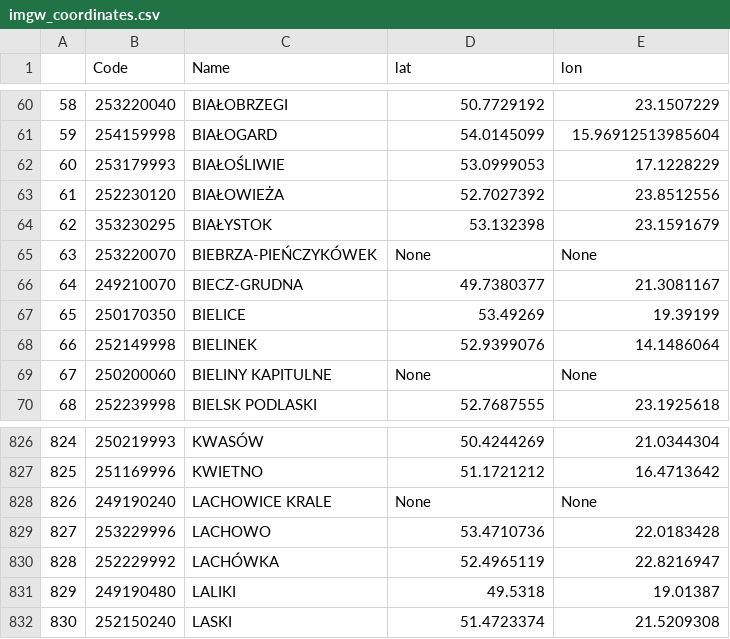
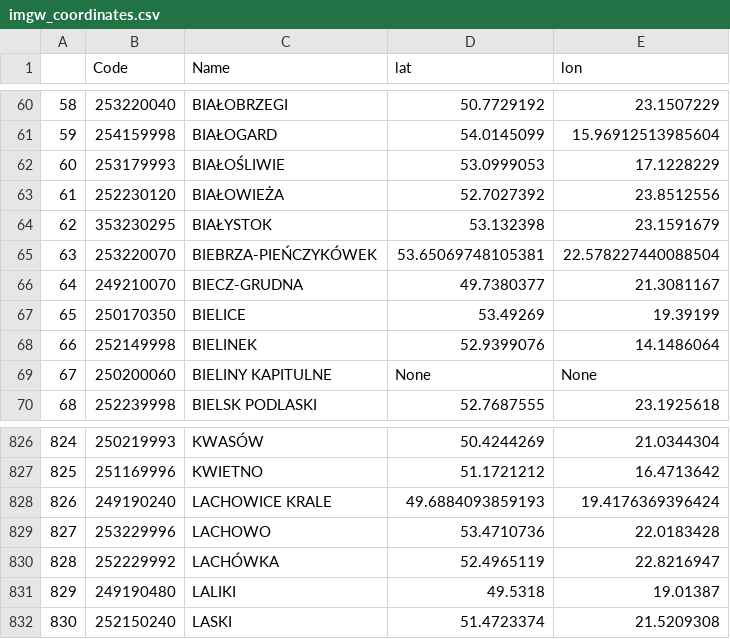
Before and after one commit to SmolakK/FARMWISE, a CSV file: constants/imgw_coordinates.csv, drawn as a sheet; only a part is shown, gaps mark what is left out.

Commit message:
Update imgw_coordinates.csv

```diff
--- a/constants/imgw_coordinates.csv
+++ b/constants/imgw_coordinates.csv
@@ -64,3 +64,3 @@
 62,353230295,BIAŁYSTOK,53.132398, 23.1591679
-63,253220070,BIEBRZA-PIEŃCZYKÓWEK,None, None
+63,253220070,BIEBRZA-PIEŃCZYKÓWEK,53.65069748105381, 22.578227440088504
 64,249210070,BIECZ-GRUDNA,49.7380377, 21.3081167
@@ -827,3 +827,3 @@
 825,251169996,KWIETNO,51.1721212, 16.4713642
-826,249190240,LACHOWICE KRALE,None, None
+826,249190240,LACHOWICE KRALE,49.6884093859193, 19.4176369396424
 827,253229996,LACHOWO,53.4710736, 22.0183428
```
